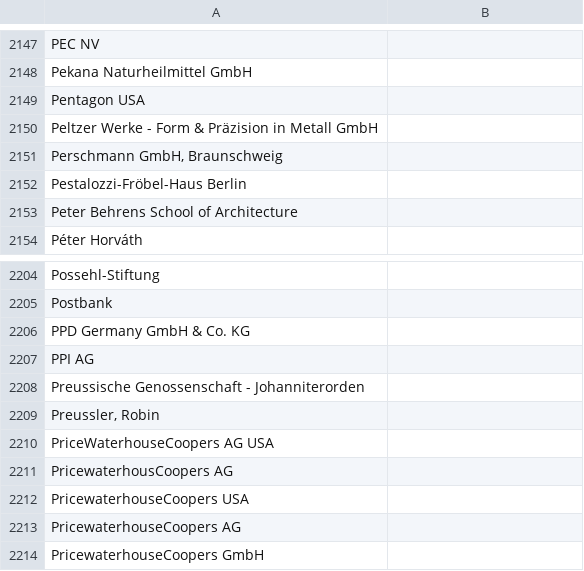
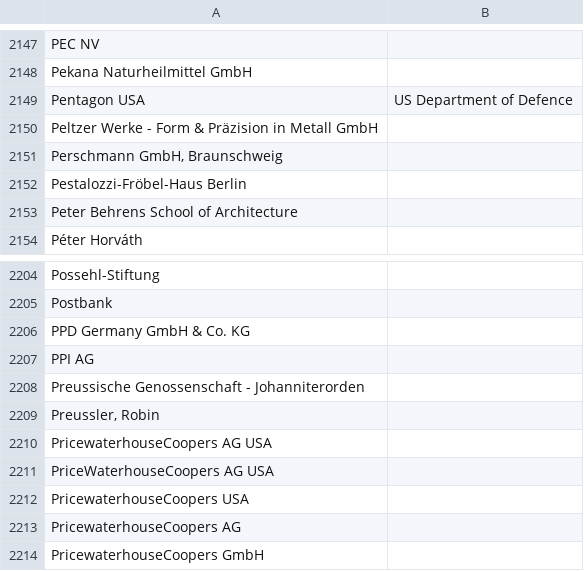
Before and after one commit to netAction/hochschulwatch, a CSV file: import/daten/foerderer.csv, drawn as a sheet; only a part is shown, gaps mark what is left out.

Commit message:
korrektur
pricewaterhousecooper

```diff
--- a/import/daten/foerderer.csv
+++ b/import/daten/foerderer.csv
@@ -2174,3 +2174,3 @@ PEC NV;
 Pekana Naturheilmittel GmbH;
-Pentagon USA;
+Pentagon USA;US Department of Defence
 Peltzer Werke - Form & Präzision in Metall GmbH;
@@ -2235,4 +2235,4 @@ Preussische Genossenschaft - Johanniterorden;
 Preussler, Robin ;
+PricewaterhouseCoopers AG USA;
 PriceWaterhouseCoopers AG USA;
-PricewaterhousCoopers AG;
 PricewaterhouseCoopers USA;
```
Also changed, not shown: import/daten/sponsoring.csv, 5 other files.
